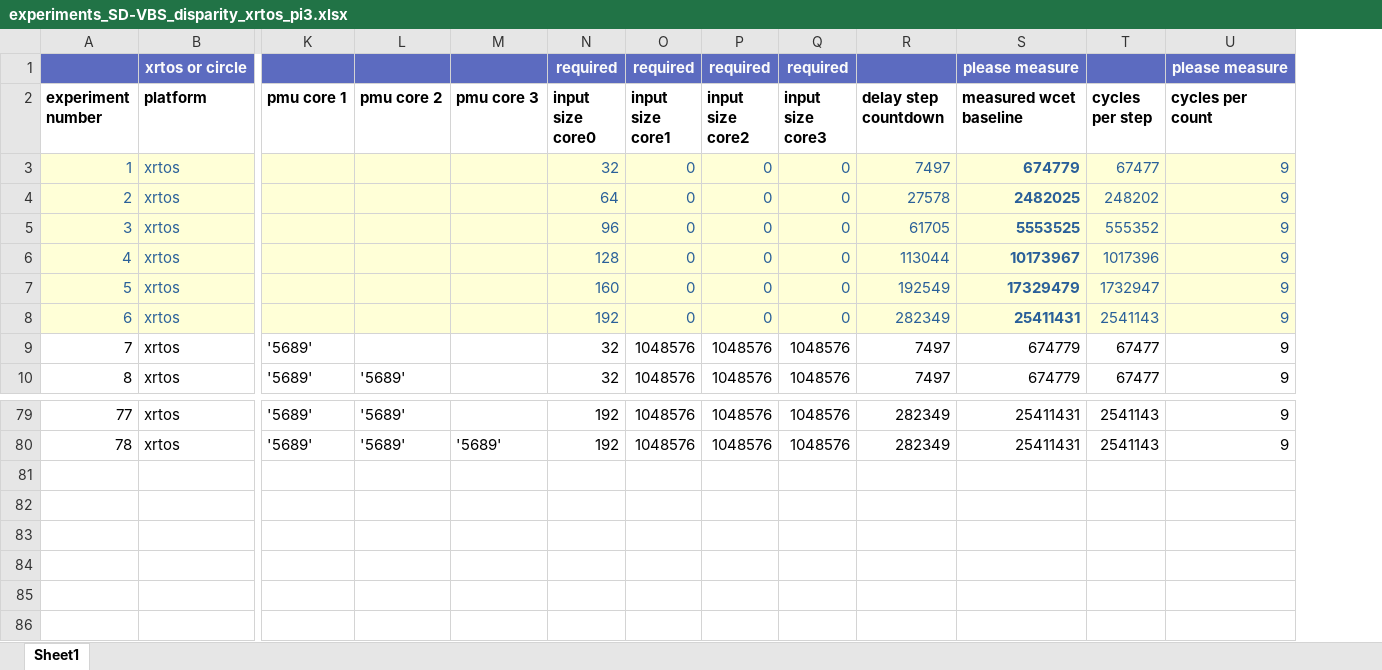
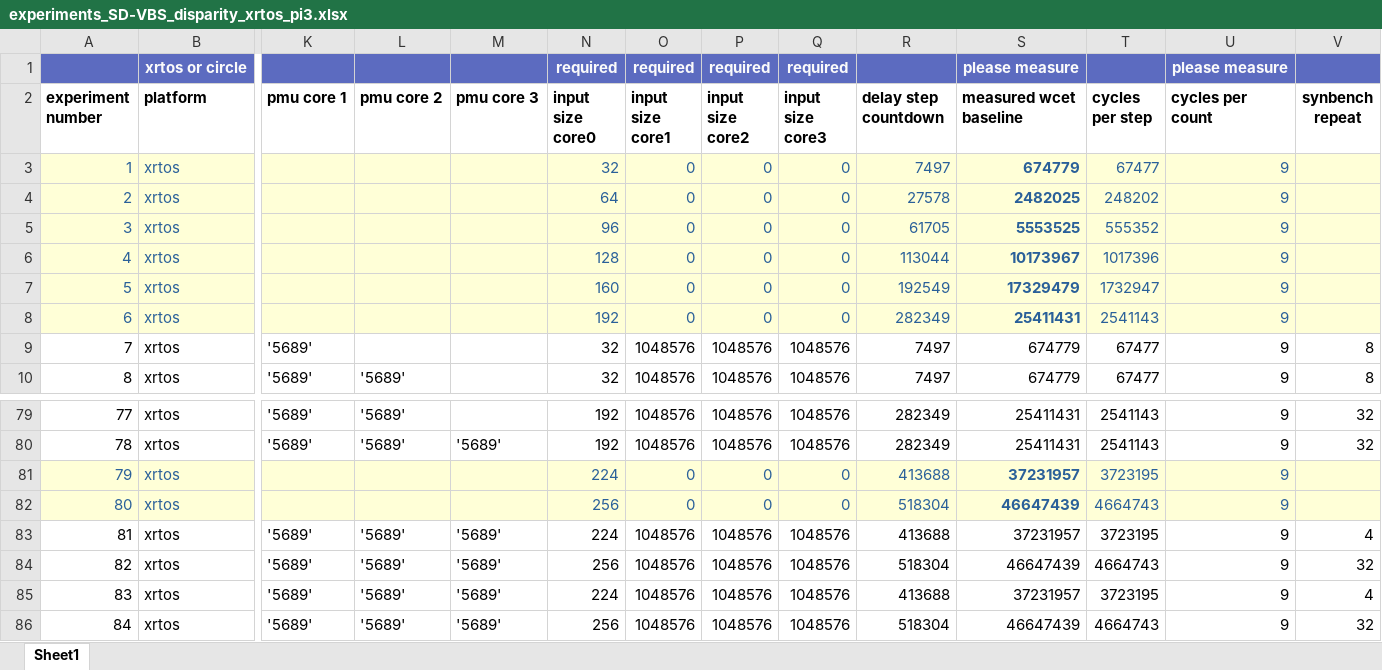
Before and after one commit to cassebas/run-co-runners, an Excel workbook: experiment/xlsx/experiments_SD-VBS_disparity_xrtos_pi3.xlsx, sheet Sheet1, drawn as a sheet; only a part is shown, gaps mark what is left out; values as stored, in another font and other column widths than the file's, no borders; rows hold the shown columns only; the diff names each change by its address in the sheet, - before the commit and + after, or states it on an @@ line.

```diff
--- a/experiment/xlsx/experiments_SD-VBS_disparity_xrtos_pi3.xlsx (sheet Sheet1)
+++ b/experiment/xlsx/experiments_SD-VBS_disparity_xrtos_pi3.xlsx (sheet Sheet1)
+column V (synbench repeat), rows 9-10: 8 | 8; rows 79-80: 32 | 32
+row 81: 79 | xrtos |  |  |  | 224 | 0 | 0 | 0 | 413688 | 37231957 | 3723195 | 9
+row 82: 80 | xrtos |  |  |  | 256 | 0 | 0 | 0 | 518304 | 46647439 | 4664743 | 9
+row 83: 81 | xrtos | '5689' | '5689' | '5689' | 224 | 1048576 | 1048576 | 1048576 | 413688 | 37231957 | 3723195 | 9 | 4
+row 84: 82 | xrtos | '5689' | '5689' | '5689' | 256 | 1048576 | 1048576 | 1048576 | 518304 | 46647439 | 4664743 | 9 | 32
+row 85: 83 | xrtos | '5689' | '5689' | '5689' | 224 | 1048576 | 1048576 | 1048576 | 413688 | 37231957 | 3723195 | 9 | 4
+row 86: 84 | xrtos | '5689' | '5689' | '5689' | 256 | 1048576 | 1048576 | 1048576 | 518304 | 46647439 | 4664743 | 9 | 32
```
Also changed, not shown: experiment/xlsx/experiments_Mälardalen_bsort_xrtos_pi3.xlsx, experiment/xlsx/experiments_Mälardalen_matmult_circle_pi4.xlsx, 3 other files.
